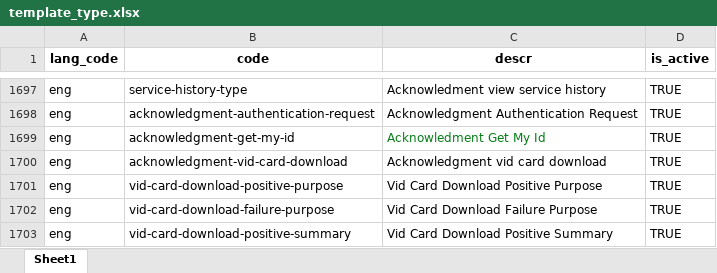
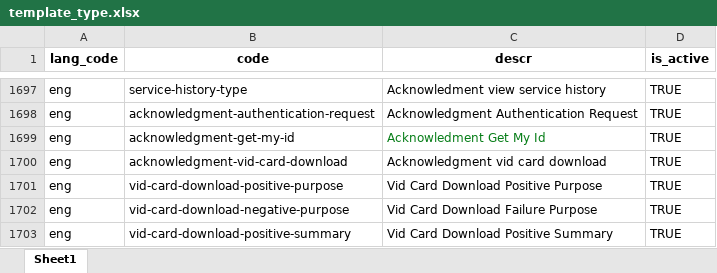
Before and after one commit to tf-nira/mosip-data_bkp, an Excel workbook: mosip_master/xlsx/template_type.xlsx, sheet Sheet1, drawn as a sheet; only a part is shown, gaps mark what is left out; values as stored, in another font and other column widths than the file's, no borders; the diff names each change by its address in the sheet, - before the commit and + after, or states it on an @@ line.

```diff
--- a/mosip_master/xlsx/template_type.xlsx (sheet Sheet1)
+++ b/mosip_master/xlsx/template_type.xlsx (sheet Sheet1)
-B1702 (code): vid-card-download-failure-purpose
+B1702 (code): vid-card-download-negative-purpose
```
Also changed, not shown: mosip_master/xlsx/template.xlsx.
